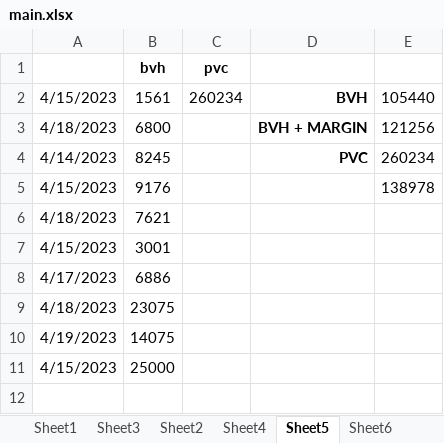
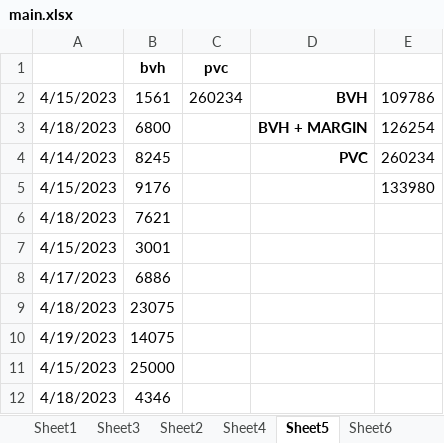
Before and after one commit to hunksammy/2084377289testbysam, an Excel workbook: IMPORTANT/main.xlsx, sheet Sheet5, drawn as a sheet; values as stored, in another font and other column widths than the file's, no borders; conditional formats not drawn; the diff names each change by its address in the sheet, - before the commit and + after, or states it on an @@ line.

```diff
--- a/IMPORTANT/main.xlsx (sheet Sheet5)
+++ b/IMPORTANT/main.xlsx (sheet Sheet5)
-E2: 105440
+E2: 109786
-E3: 121256
+E3: 126254
-E5: 138978
+E5: 133980
+row 12: 4/18/2023 | 4346
```
Also changed, not shown: sheet Sheet1, IMPORTANT/BHAWANI JBP.xlsx, IMPORTANT/KUMAR DELHI.xlsx, 5 other files.
